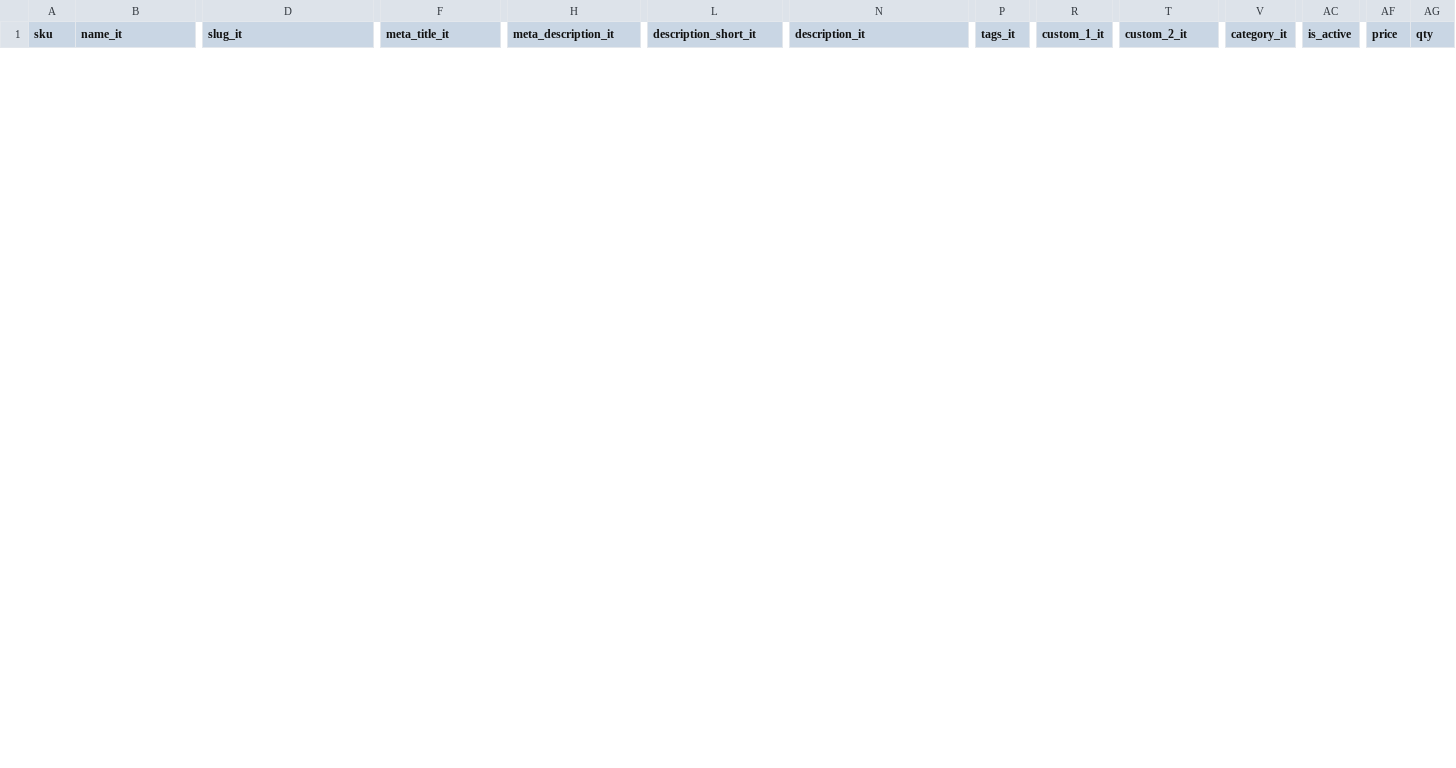
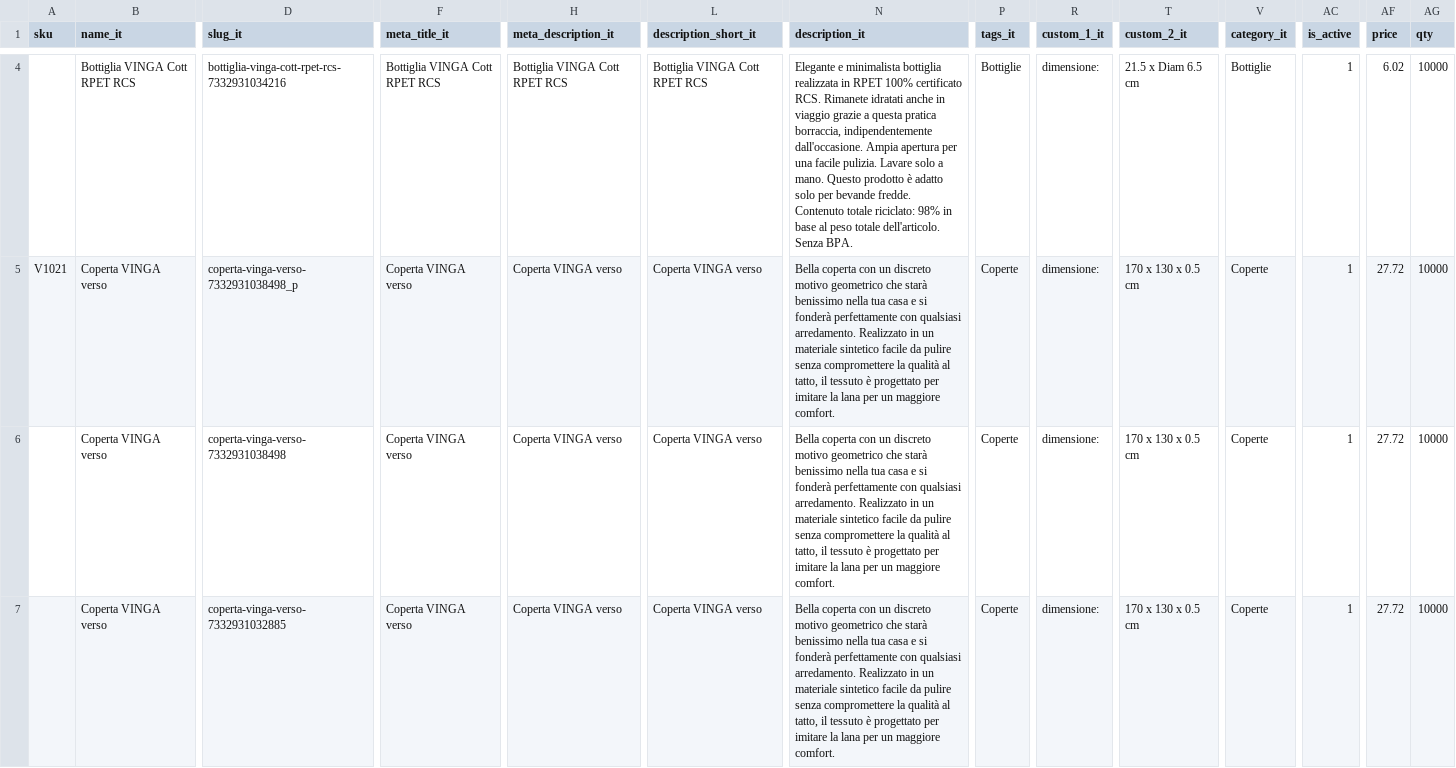
Before and after one commit to grandinettiantoniocms6/cmsformula2026, a CSV file: public/plugins/pluginProducts/import.csv, drawn as a sheet; only a part is shown, gaps mark what is left out; rows hold the shown columns only; the diff covers the shown part only; the diff names each change by its address in the sheet, - before the commit and + after, or states it on an @@ line.

```diff
--- a/public/plugins/pluginProducts/import.csv
+++ b/public/plugins/pluginProducts/import.csv
+row 4:  | Bottiglia VINGA Cott RPET RCS | bottiglia-vinga-cott-rpet-rcs-7332931034216 | Bottiglia VINGA Cott RPET RCS | Bottiglia VINGA Cott RPET RCS | Bottiglia VINGA Cott RPET RCS | Elegante e minimalista bottiglia realizzata in RPET 100% certificato RCS. Rimanete idratati anche in viaggio grazie a questa pratica borraccia, indipendentemente dall'occasione. Ampia apertura per una facile pulizia. Lavare solo a mano. Questo prodotto è adatto solo per bevande fredde. Contenuto totale riciclato: 98% in base al peso totale dell'articolo. Senza BPA. | Bottiglie | dimensione: | 21.5 x Diam 6.5 cm | Bottiglie | 1 | 6.02 | 10000
+row 5: V1021 | Coperta VINGA verso | coperta-vinga-verso-7332931038498_p | Coperta VINGA verso | Coperta VINGA verso | Coperta VINGA verso | Bella coperta con un discreto motivo geometrico che starà benissimo nella tua casa e si fonderà perfettamente con qualsiasi arredamento. Realizzato in un materiale sintetico facile da pulire senza compromettere la qualità al tatto, il tessuto è progettato per imitare la lana per un maggiore comfort. | Coperte | dimensione: | 170 x 130 x 0.5 cm | Coperte | 1 | 27.72 | 10000
+row 6:  | Coperta VINGA verso | coperta-vinga-verso-7332931038498 | Coperta VINGA verso | Coperta VINGA verso | Coperta VINGA verso | Bella coperta con un discreto motivo geometrico che starà benissimo nella tua casa e si fonderà perfettamente con qualsiasi arredamento. Realizzato in un materiale sintetico facile da pulire senza compromettere la qualità al tatto, il tessuto è progettato per imitare la lana per un maggiore comfort. | Coperte | dimensione: | 170 x 130 x 0.5 cm | Coperte | 1 | 27.72 | 10000
+row 7:  | Coperta VINGA verso | coperta-vinga-verso-7332931032885 | Coperta VINGA verso | Coperta VINGA verso | Coperta VINGA verso | Bella coperta con un discreto motivo geometrico che starà benissimo nella tua casa e si fonderà perfettamente con qualsiasi arredamento. Realizzato in un materiale sintetico facile da pulire senza compromettere la qualità al tatto, il tessuto è progettato per imitare la lana per un maggiore comfort. | Coperte | dimensione: | 170 x 130 x 0.5 cm | Coperte | 1 | 27.72 | 10000
```
Also changed, not shown: 2 added rows and 1 removed row elsewhere in this file, 9 other files.
